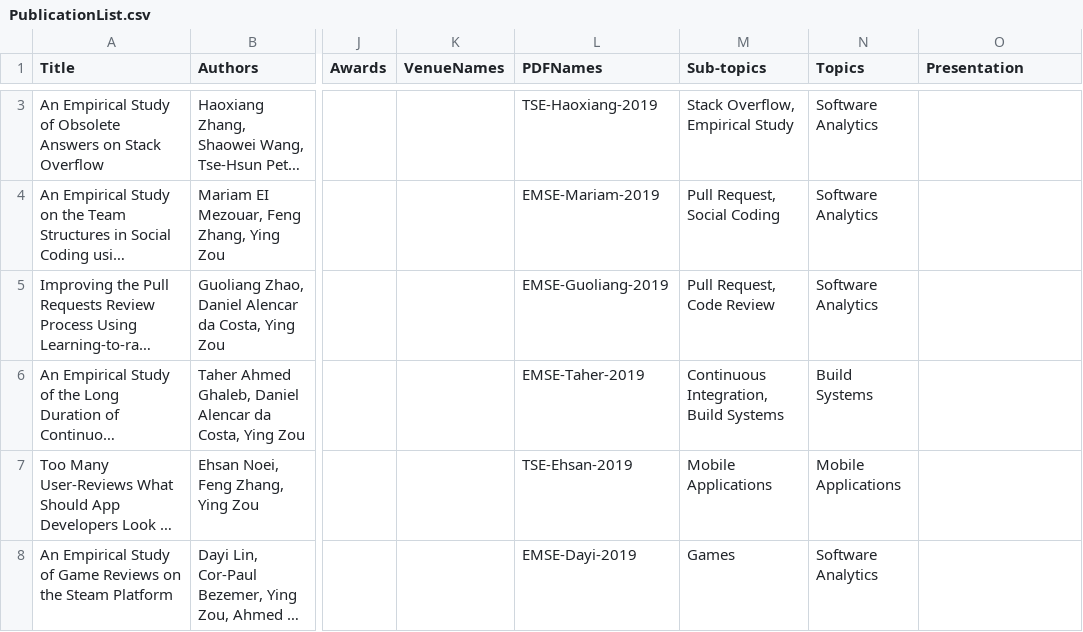
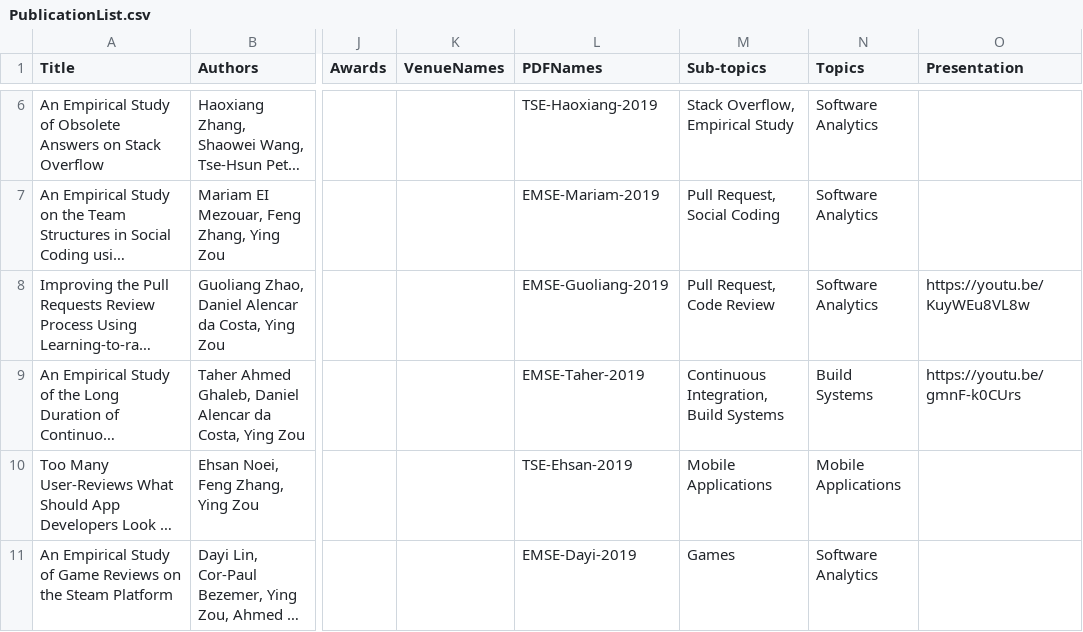
Before and after one commit to seal-queensu/seal-queensu.github.io, a CSV file: publications/PublicationList.csv, drawn as a sheet; only a part is shown, gaps mark what is left out; long unchanged cells end in …; addresses are those after the commit; the diff covers the shown part only; the diff names each change by its address in the sheet, - before the commit and + after, or states it on an @@ line.

```diff
--- a/publications/PublicationList.csv
+++ b/publications/PublicationList.csv
-O8 (Presentation): (empty)
+O8 (Presentation): https://youtu.be/KuyWEu8VL8w
-O9 (Presentation): (empty)
+O9 (Presentation): https://youtu.be/gmnF-k0CUrs
```
Also changed, not shown: 3 added rows, 1 removed row and 2 edited cells elsewhere in this file, 3 other files.
